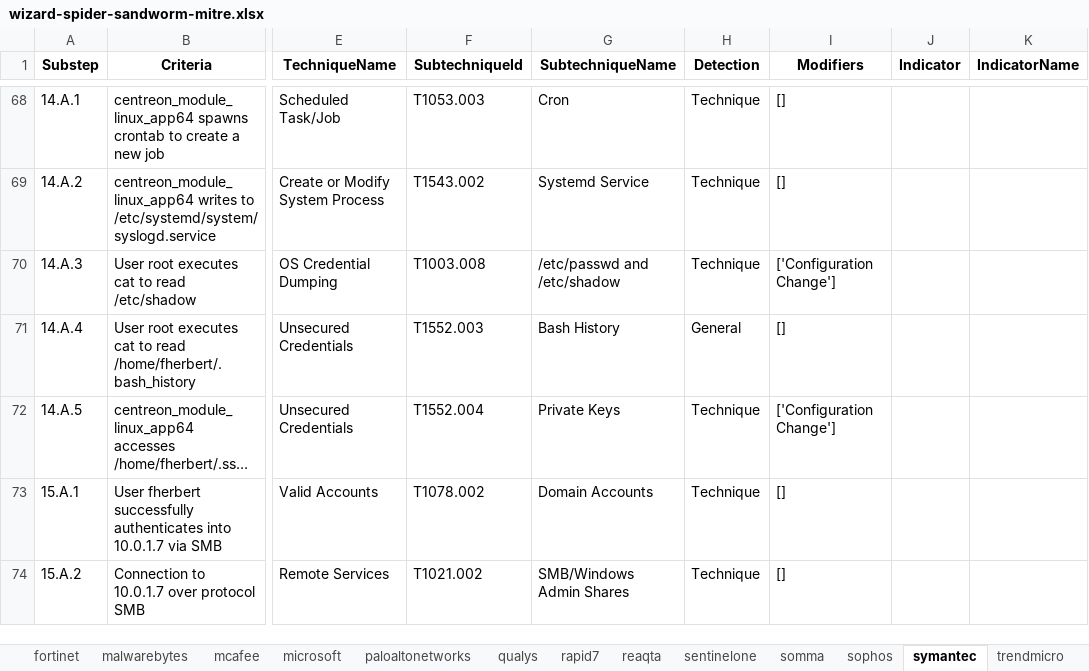
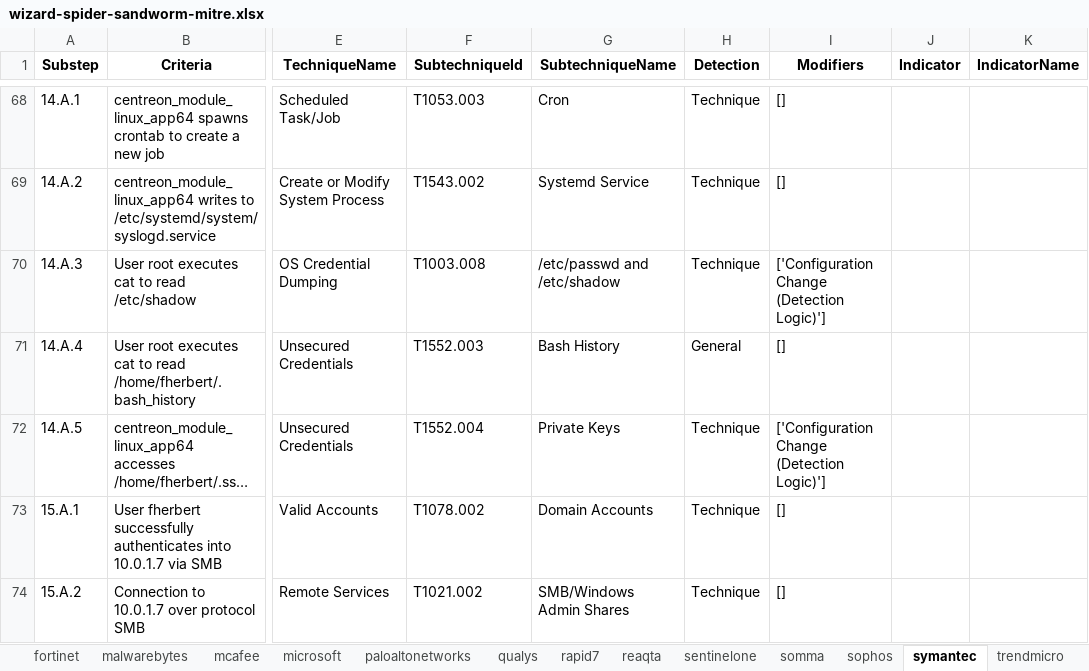
Before and after one commit to joshzelonis/WizardSpider-Sandworm, an Excel workbook: wizard-spider-sandworm-mitre.xlsx, sheet symantec, drawn as a sheet; only a part is shown, gaps mark what is left out; long unchanged cells end in …; values as stored, in another font and other column widths than the file's, no borders; the diff names each change by its address in the sheet, - before the commit and + after, or states it on an @@ line.

```diff
--- a/wizard-spider-sandworm-mitre.xlsx (sheet symantec)
+++ b/wizard-spider-sandworm-mitre.xlsx (sheet symantec)
-I70 (Modifiers): ['Configuration Change']
+I70 (Modifiers): ['Configuration Change (Detection Logic)']
-I72 (Modifiers): ['Configuration Change']
+I72 (Modifiers): ['Configuration Change (Detection Logic)']
```
Also changed, not shown: sheet Results, sheet uptycs, sheet trendmicro, sheet rapid7, sheet deepinstinct, sheet paloaltonetworks, 1 more sheet, other sheet tabs, 2 other files.
